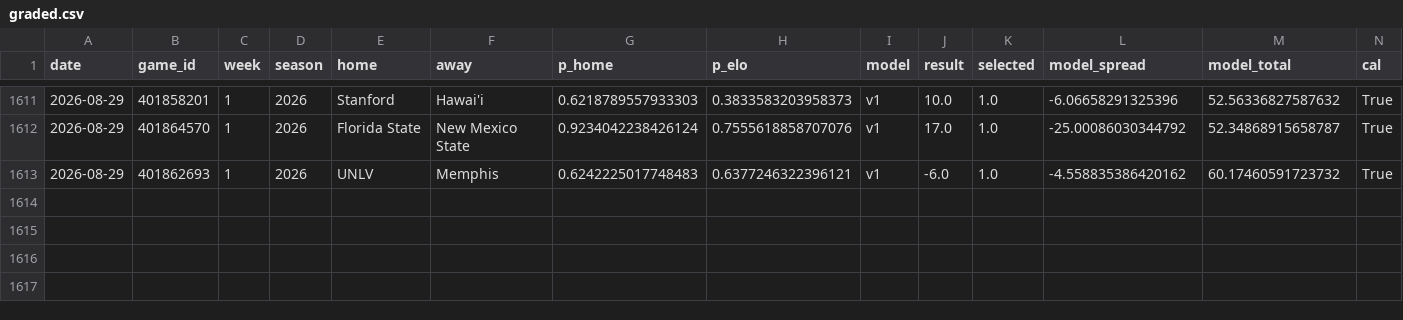
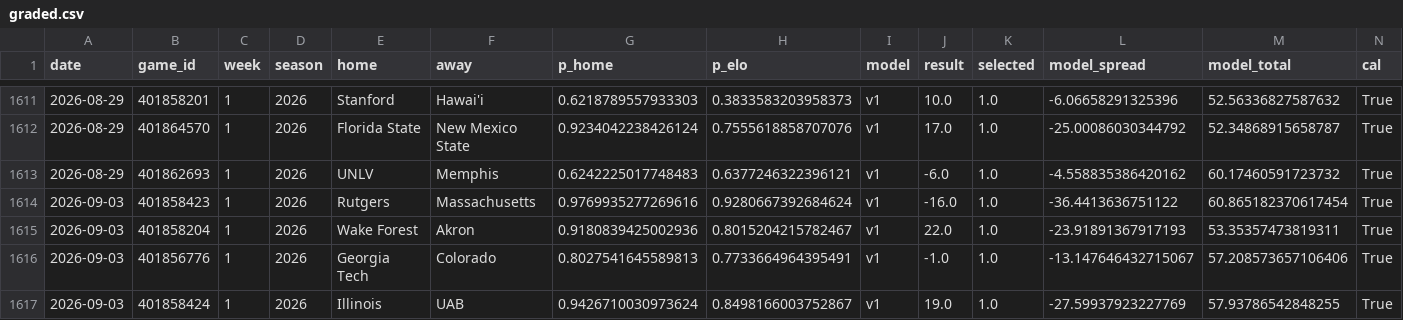
Before and after one commit to azcal/mbm-ncaaf, a CSV file: logs/graded.csv, drawn as a sheet; only a part is shown, gaps mark what is left out; rows hold the shown columns only; the diff names each change by its address in the sheet, - before the commit and + after, or states it on an @@ line.

```diff
--- a/logs/graded.csv
+++ b/logs/graded.csv
+row 1614: 2026-09-03 | 401858423 | 1 | 2026 | Rutgers | Massachusetts | 0.9769935277269616 | 0.9280667392684624 | v1 | -16.0 | 1.0 | -36.4413636751122 | 60.865182370617454 | True
+row 1615: 2026-09-03 | 401858204 | 1 | 2026 | Wake Forest | Akron | 0.9180839425002936 | 0.8015204215782467 | v1 | 22.0 | 1.0 | -23.91891367917193 | 53.35357473819311 | True
+row 1616: 2026-09-03 | 401856776 | 1 | 2026 | Georgia Tech | Colorado | 0.8027541645589813 | 0.7733664964395491 | v1 | -1.0 | 1.0 | -13.147646432715067 | 57.208573657106406 | True
+row 1617: 2026-09-03 | 401858424 | 1 | 2026 | Illinois | UAB | 0.9426710030973624 | 0.8498166003752867 | v1 | 19.0 | 1.0 | -27.59937923227769 | 57.93786542848255 | True
```
Also changed, not shown: logs/picks.csv, logs/predictions.csv, 2 other files.
